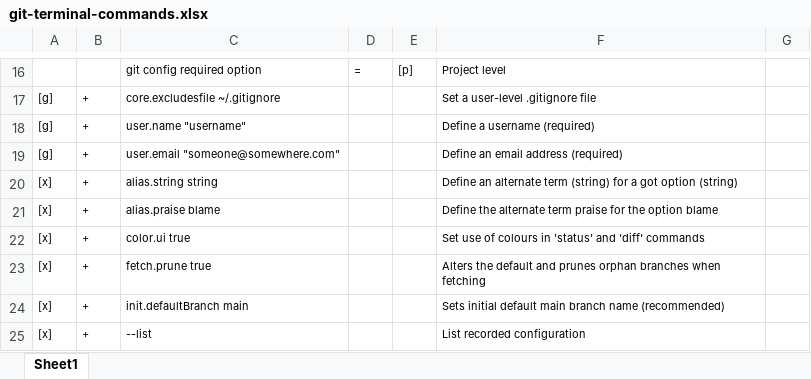
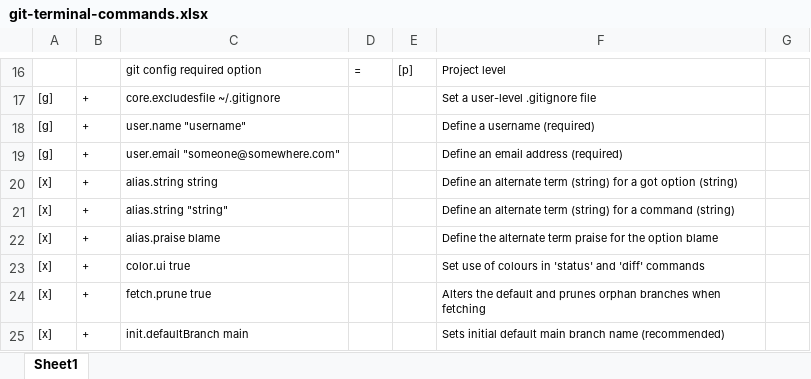
Before and after one commit to BigSteveLittle/git-keyboard-shortcuts, an Excel workbook: git-terminal-commands.xlsx, sheet Sheet1, drawn as a sheet; only a part is shown, gaps mark what is left out; the shorter side is filled out with more unchanged rows; values as stored, in another font and other column widths than the file's, no borders; the diff names each change by its address in the sheet, - before the commit and + after, or states it on an @@ line.

Commit message:
adds command for creating an alias of a command.

```diff
--- a/git-terminal-commands.xlsx (sheet Sheet1)
+++ b/git-terminal-commands.xlsx (sheet Sheet1)
+row 21: [x] | + | alias.string "string" |  |  | Define an alternate term (string) for a command (string)
```
